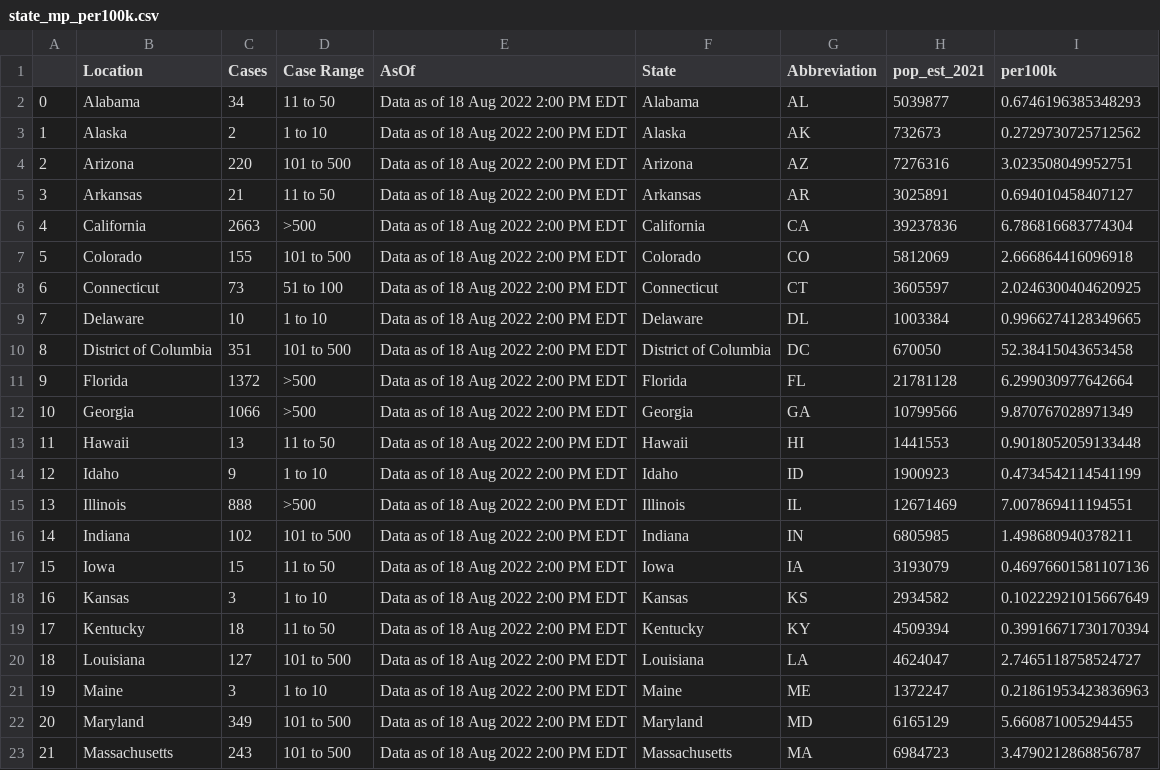
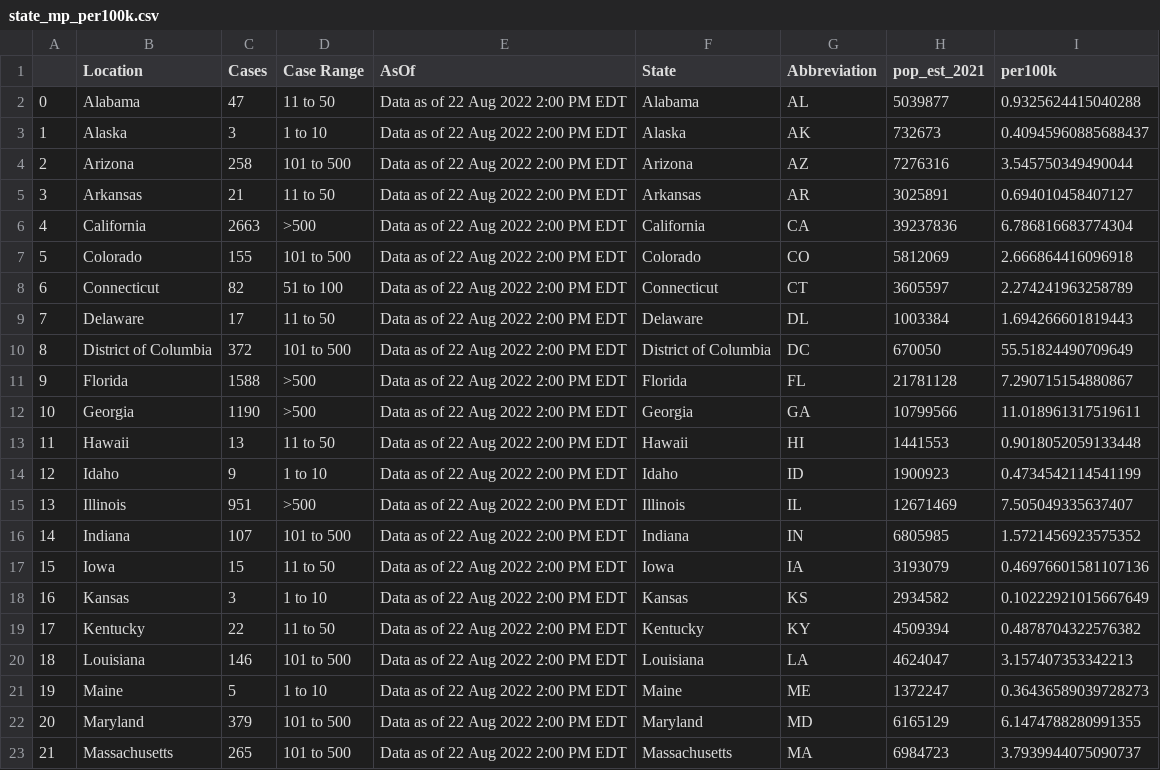
Before and after one commit to sfchronicle/cdc-USmap-counts, a CSV file: data/state_mp_per100k.csv, drawn as a sheet; only a part is shown; the diff covers the shown part only.

Commit message:
Latest data: Tue Aug 23 16:00:08 UTC 2022

```diff
--- a/data/state_mp_per100k.csv
+++ b/data/state_mp_per100k.csv
@@ -1,23 +1,23 @@
 ,Location,Cases,Case Range,AsOf,State,Abbreviation,pop_est_2021,per100k
-0,Alabama,34,11 to 50,Data as of 18 Aug 2022 2:00 PM EDT,Alabama,AL,5039877,0.6746196385348293
-1,Alaska,2,1 to 10,Data as of 18 Aug 2022 2:00 PM EDT,Alaska,AK,732673,0.2729730725712562
-2,Arizona,220,101 to 500,Data as of 18 Aug 2022 2:00 PM EDT,Arizona,AZ,7276316,3.023508049952751
-3,Arkansas,21,11 to 50,Data as of 18 Aug 2022 2:00 PM EDT,Arkansas,AR,3025891,0.694010458407127
-4,California,2663,>500,Data as of 18 Aug 2022 2:00 PM EDT,California,CA,39237836,6.786816683774304
-5,Colorado,155,101 to 500,Data as of 18 Aug 2022 2:00 PM EDT,Colorado,CO,5812069,2.666864416096918
-6,Connecticut,73,51 to 100,Data as of 18 Aug 2022 2:00 PM EDT,Connecticut,CT,3605597,2.0246300404620925
-7,Delaware,10,1 to 10,Data as of 18 Aug 2022 2:00 PM EDT,Delaware,DL,1003384,0.9966274128349665
-8,District of Columbia,351,101 to 500,Data as of 18 Aug 2022 2:00 PM EDT,District of Columbia,DC,670050,52.38415043653458
-9,Florida,1372,>500,Data as of 18 Aug 2022 2:00 PM EDT,Florida,FL,21781128,6.299030977642664
-10,Georgia,1066,>500,Data as of 18 Aug 2022 2:00 PM EDT,Georgia,GA,10799566,9.870767028971349
-11,Hawaii,13,11 to 50,Data as of 18 Aug 2022 2:00 PM EDT,Hawaii,HI,1441553,0.9018052059133448
-12,Idaho,9,1 to 10,Data as of 18 Aug 2022 2:00 PM EDT,Idaho,ID,1900923,0.4734542114541199
-13,Illinois,888,>500,Data as of 18 Aug 2022 2:00 PM EDT,Illinois,IL,12671469,7.007869411194551
-14,Indiana,102,101 to 500,Data as of 18 Aug 2022 2:00 PM EDT,Indiana,IN,6805985,1.498680940378211
-15,Iowa,15,11 to 50,Data as of 18 Aug 2022 2:00 PM EDT,Iowa,IA,3193079,0.46976601581107136
-16,Kansas,3,1 to 10,Data as of 18 Aug 2022 2:00 PM EDT,Kansas,KS,2934582,0.10222921015667649
-17,Kentucky,18,11 to 50,Data as of 18 Aug 2022 2:00 PM EDT,Kentucky,KY,4509394,0.39916671730170394
-18,Louisiana,127,101 to 500,Data as of 18 Aug 2022 2:00 PM EDT,Louisiana,LA,4624047,2.7465118758524727
-19,Maine,3,1 to 10,Data as of 18 Aug 2022 2:00 PM EDT,Maine,ME,1372247,0.21861953423836963
-20,Maryland,349,101 to 500,Data as of 18 Aug 2022 2:00 PM EDT,Maryland,MD,6165129,5.660871005294455
-21,Massachusetts,243,101 to 500,Data as of 18 Aug 2022 2:00 PM EDT,Massachusetts,MA,6984723,3.4790212868856787
+0,Alabama,47,11 to 50,Data as of 22 Aug 2022 2:00 PM EDT,Alabama,AL,5039877,0.9325624415040288
+1,Alaska,3,1 to 10,Data as of 22 Aug 2022 2:00 PM EDT,Alaska,AK,732673,0.40945960885688437
+2,Arizona,258,101 to 500,Data as of 22 Aug 2022 2:00 PM EDT,Arizona,AZ,7276316,3.545750349490044
+3,Arkansas,21,11 to 50,Data as of 22 Aug 2022 2:00 PM EDT,Arkansas,AR,3025891,0.694010458407127
+4,California,2663,>500,Data as of 22 Aug 2022 2:00 PM EDT,California,CA,39237836,6.786816683774304
+5,Colorado,155,101 to 500,Data as of 22 Aug 2022 2:00 PM EDT,Colorado,CO,5812069,2.666864416096918
+6,Connecticut,82,51 to 100,Data as of 22 Aug 2022 2:00 PM EDT,Connecticut,CT,3605597,2.274241963258789
+7,Delaware,17,11 to 50,Data as of 22 Aug 2022 2:00 PM EDT,Delaware,DL,1003384,1.694266601819443
+8,District of Columbia,372,101 to 500,Data as of 22 Aug 2022 2:00 PM EDT,District of Columbia,DC,670050,55.51824490709649
+9,Florida,1588,>500,Data as of 22 Aug 2022 2:00 PM EDT,Florida,FL,21781128,7.290715154880867
+10,Georgia,1190,>500,Data as of 22 Aug 2022 2:00 PM EDT,Georgia,GA,10799566,11.018961317519611
+11,Hawaii,13,11 to 50,Data as of 22 Aug 2022 2:00 PM EDT,Hawaii,HI,1441553,0.9018052059133448
+12,Idaho,9,1 to 10,Data as of 22 Aug 2022 2:00 PM EDT,Idaho,ID,1900923,0.4734542114541199
+13,Illinois,951,>500,Data as of 22 Aug 2022 2:00 PM EDT,Illinois,IL,12671469,7.505049335637407
+14,Indiana,107,101 to 500,Data as of 22 Aug 2022 2:00 PM EDT,Indiana,IN,6805985,1.5721456923575352
+15,Iowa,15,11 to 50,Data as of 22 Aug 2022 2:00 PM EDT,Iowa,IA,3193079,0.46976601581107136
+16,Kansas,3,1 to 10,Data as of 22 Aug 2022 2:00 PM EDT,Kansas,KS,2934582,0.10222921015667649
+17,Kentucky,22,11 to 50,Data as of 22 Aug 2022 2:00 PM EDT,Kentucky,KY,4509394,0.4878704322576382
+18,Louisiana,146,101 to 500,Data as of 22 Aug 2022 2:00 PM EDT,Louisiana,LA,4624047,3.157407353342213
+19,Maine,5,1 to 10,Data as of 22 Aug 2022 2:00 PM EDT,Maine,ME,1372247,0.36436589039728273
+20,Maryland,379,101 to 500,Data as of 22 Aug 2022 2:00 PM EDT,Maryland,MD,6165129,6.1474788280991355
+21,Massachusetts,265,101 to 500,Data as of 22 Aug 2022 2:00 PM EDT,Massachusetts,MA,6984723,3.7939944075090737
```
Also changed, not shown: 79 edited cells elsewhere in this file, data/USmap_counts.csv.
